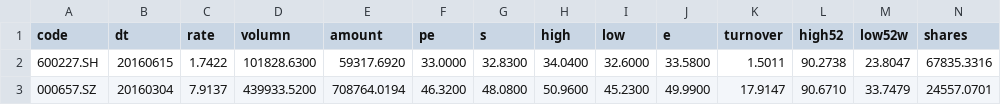
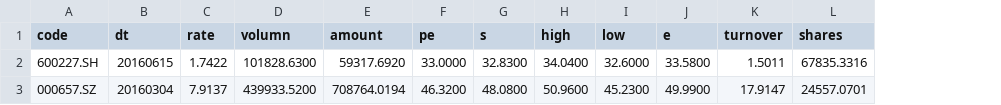
Before and after one commit to bpig/pickaxe, a CSV file: data/small.csv, drawn as a sheet; the diff names each change by its address in the sheet, - before the commit and + after, or states it on an @@ line.

```diff
--- a/data/small.csv
+++ b/data/small.csv
-column L (high52), rows 2-3: 90.2738 | 90.6710
-column M (low52w), rows 2-3: 23.8047 | 33.7479
```
Also changed, not shown: 3 other files.
